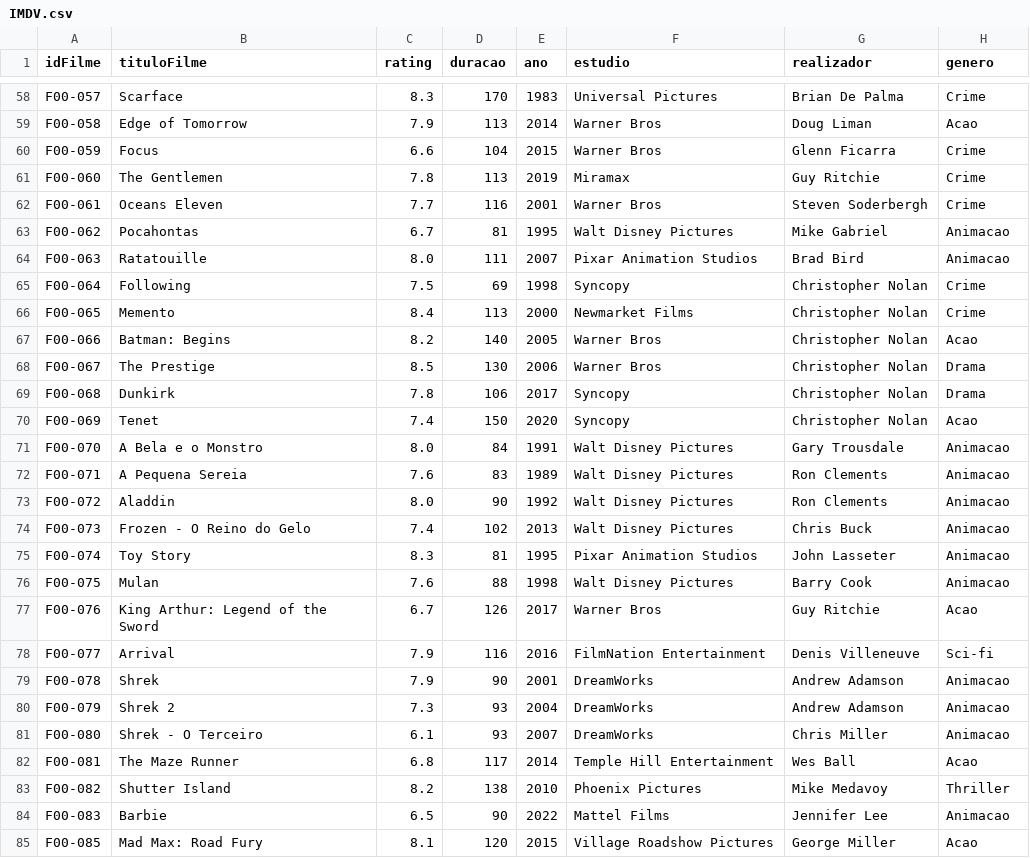
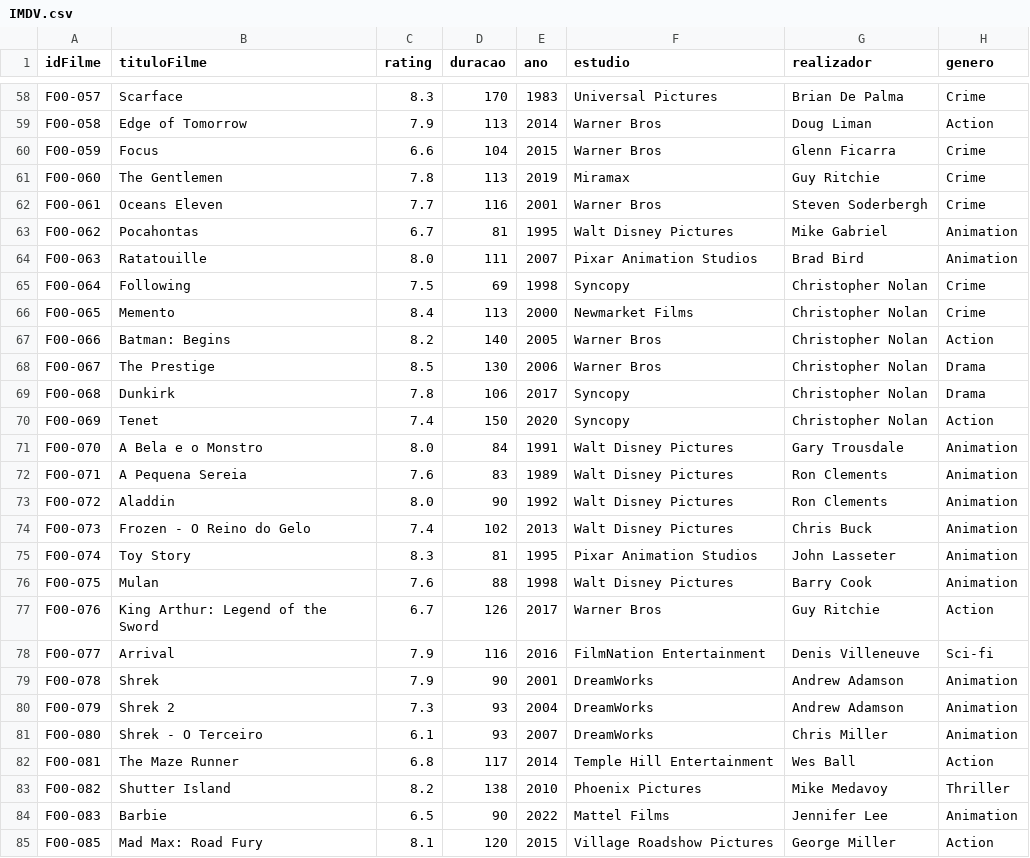
Before and after one commit to simaocardoso20/Projeto_Pratico_IMDV, a CSV file: IMDV/IMDV.csv, drawn as a sheet; only a part is shown, gaps mark what is left out; the diff covers the shown part only; the diff names each change by its address in the sheet, - before the commit and + after, or states it on an @@ line.

```diff
--- a/IMDV/IMDV.csv
+++ b/IMDV/IMDV.csv
-H59 (genero): Acao
+H59 (genero): Action
-H63:H64 (genero): Animacao
+H63:H64 (genero): Animation
-H67 (genero): Acao
+H67 (genero): Action
-H70 (genero): Acao
+H70 (genero): Action
-H71:H76 (genero): Animacao
+H71:H76 (genero): Animation
-H77 (genero): Acao
+H77 (genero): Action
-H79:H81 (genero): Animacao
+H79:H81 (genero): Animation
-H82 (genero): Acao
+H82 (genero): Action
-H84 (genero): Animacao
+H84 (genero): Animation
-H85 (genero): Acao
+H85 (genero): Action
```
Also changed, not shown: 62 edited cells elsewhere in this file, 6 other files.
